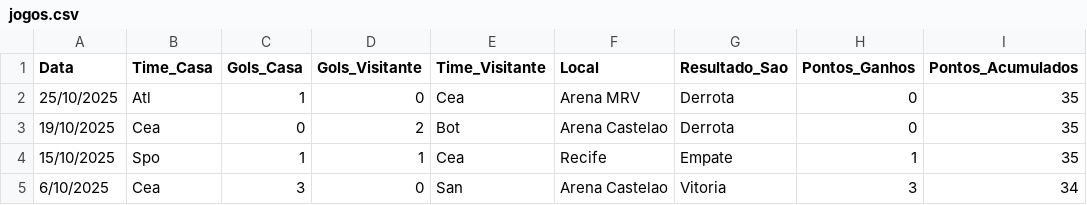
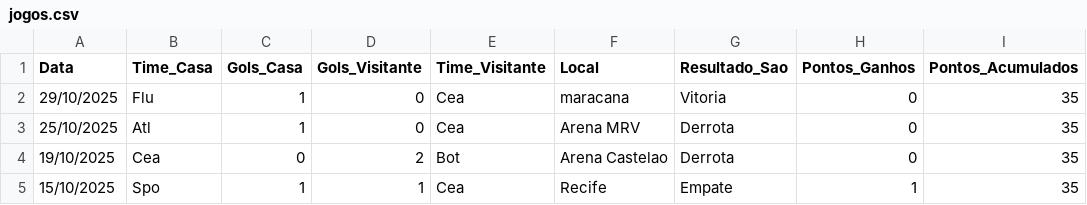
Before and after one commit to dacostaEF/loteca-inteligente, a CSV file: backend/estatistica/Serie_A/ceara/jogos.csv, drawn as a sheet; only a part is shown; the shorter side is filled out with more unchanged rows; the diff names each change by its address in the sheet, - before the commit and + after, or states it on an @@ line.

```diff
--- a/backend/estatistica/Serie_A/ceara/jogos.csv
+++ b/backend/estatistica/Serie_A/ceara/jogos.csv
+row 2: 29/10/2025 | Flu | 1 | 0 | Cea | maracana | Vitoria | 0 | 35
```
Also changed, not shown: backend/estatistica/Serie_A/fluminense/jogos.csv, backend/estatistica/Serie_A_tabela_tradicional.csv, 11 other files.
